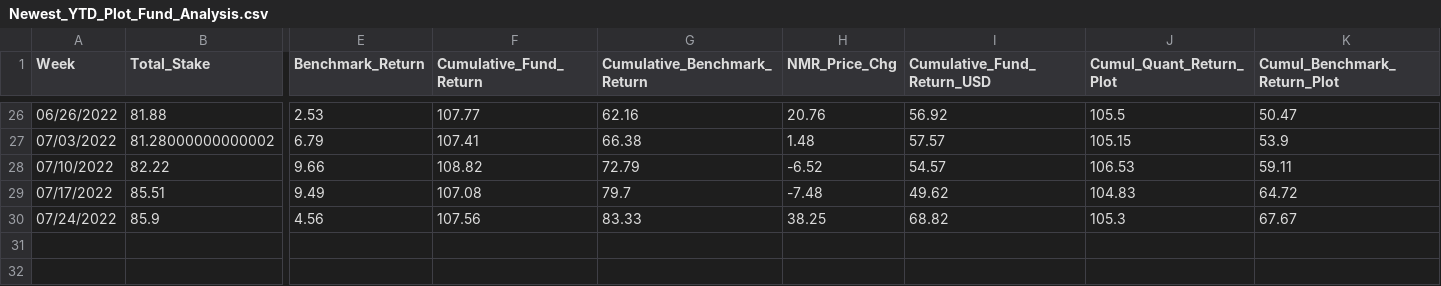
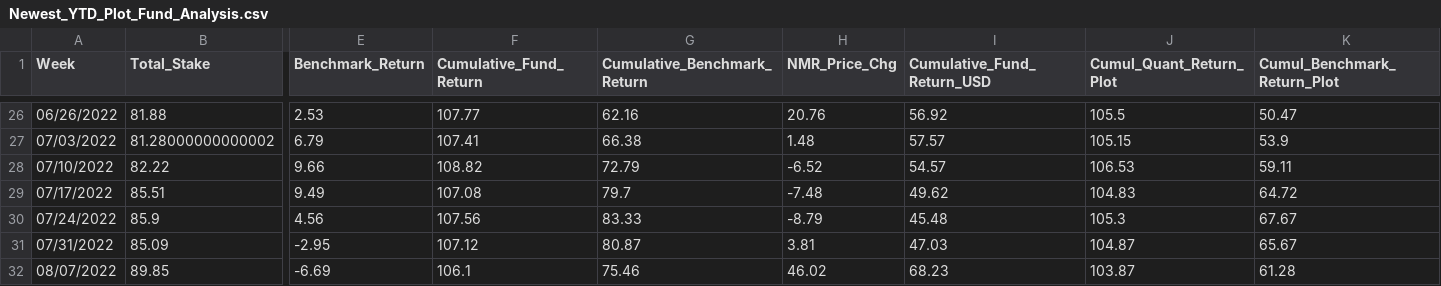
Before and after one commit to ptlorenz/hyphy-capital.com, a CSV file: Newest_YTD_Plot_Fund_Analysis.csv, drawn as a sheet; only a part is shown, gaps mark what is left out; rows hold the shown columns only; the diff names each change by its address in the sheet, - before the commit and + after, or states it on an @@ line.

Commit message:
Numerai Round 328 Update

```diff
--- a/Newest_YTD_Plot_Fund_Analysis.csv
+++ b/Newest_YTD_Plot_Fund_Analysis.csv
-H30 (NMR_Price_Chg): 38.25
+H30 (NMR_Price_Chg): -8.79
-I30 (Cumulative_Fund_Return_USD): 68.82
+I30 (Cumulative_Fund_Return_USD): 45.48
+row 31: 07/31/2022 | 85.09 | -2.95 | 107.12 | 80.87 | 3.81 | 47.03 | 104.87 | 65.67
+row 32: 08/07/2022 | 89.85 | -6.69 | 106.1 | 75.46 | 46.02 | 68.23 | 103.87 | 61.28
```
